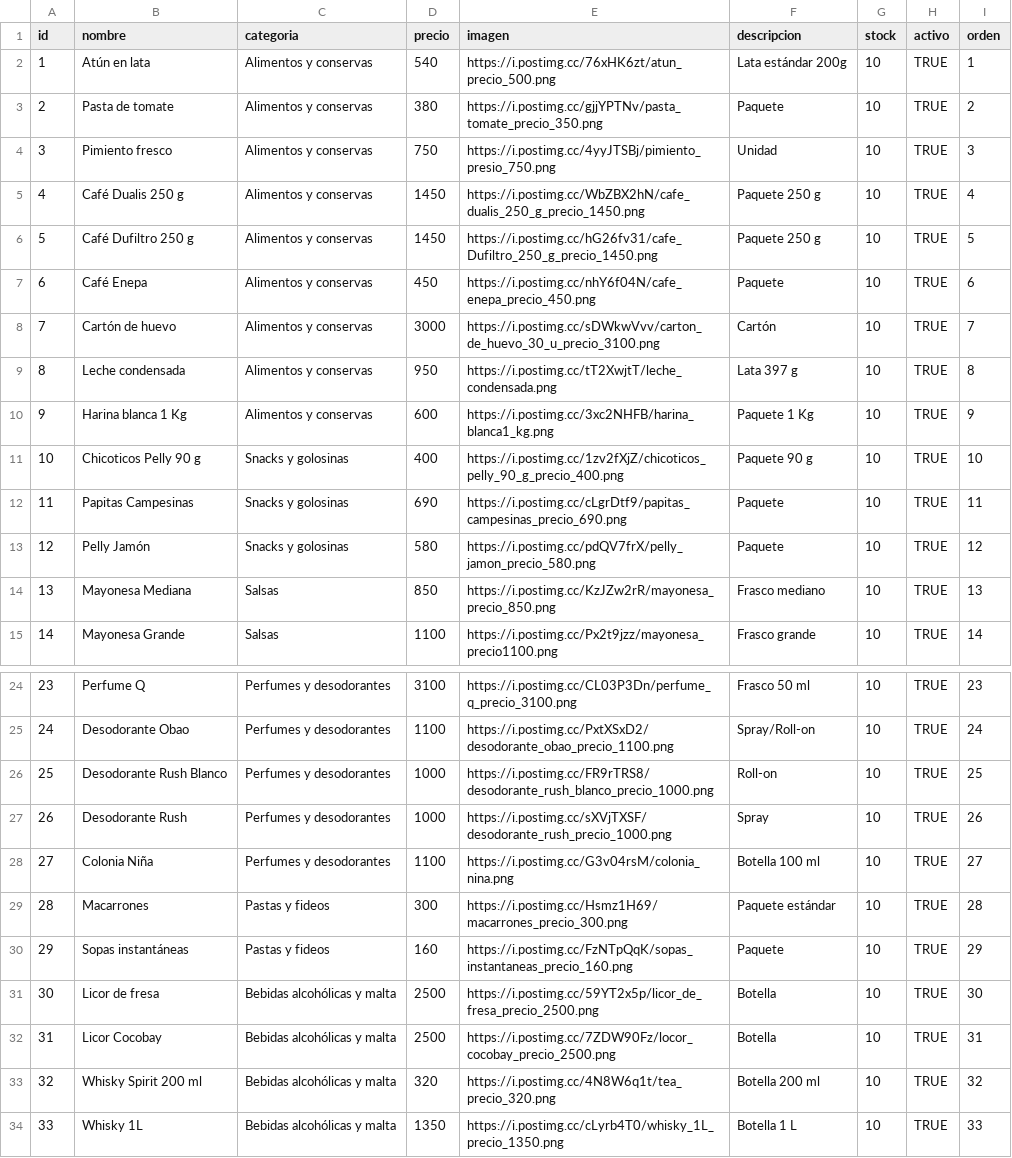
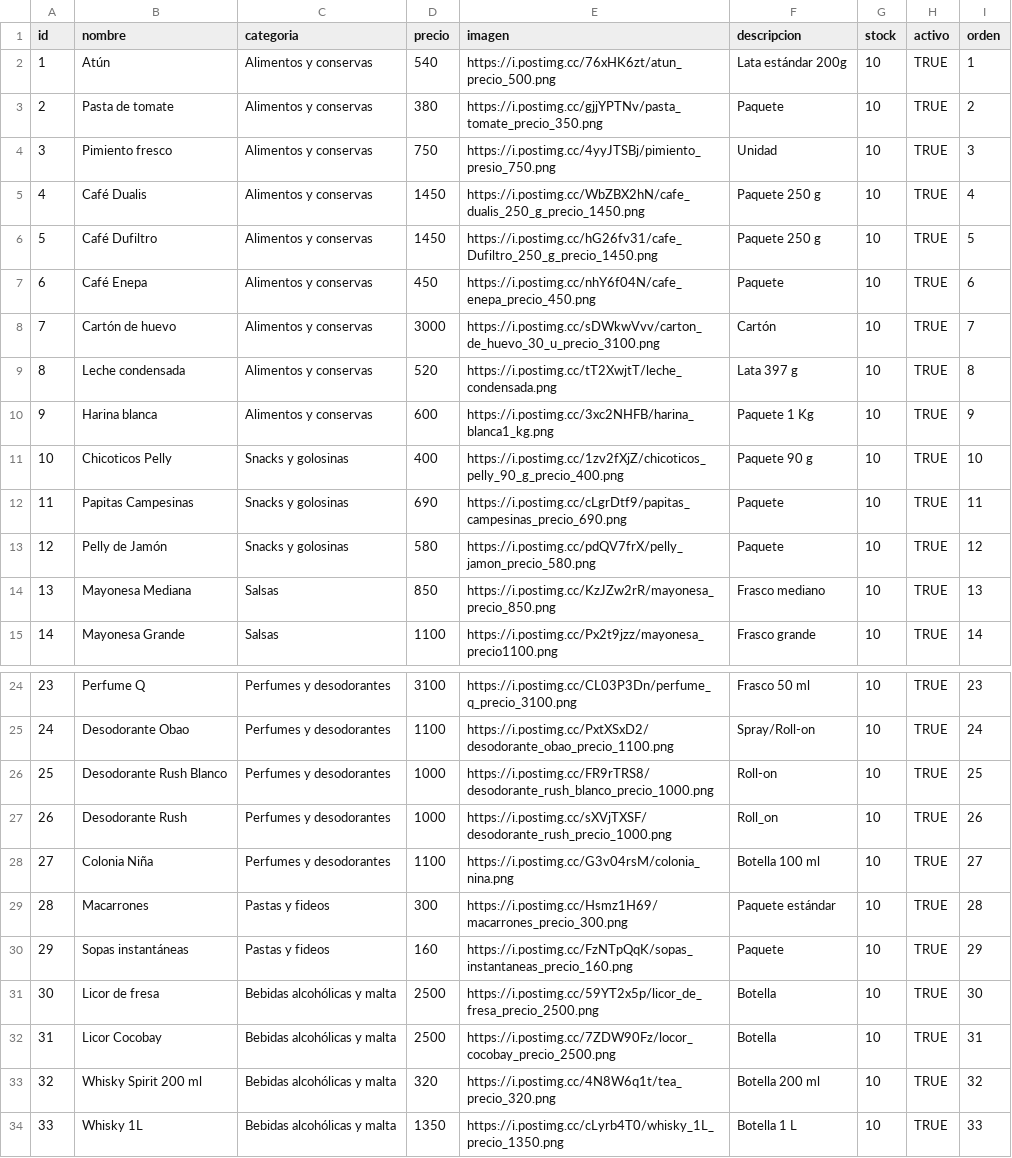
Before and after one commit to elresolvito/elresolvito.github.io, a CSV file: Productos.csv, drawn as a sheet; only a part is shown, gaps mark what is left out.

Commit message:
Actualizar Productos.csv

```diff
--- a/Productos.csv
+++ b/Productos.csv
@@ -1,14 +1,14 @@
 id,nombre,categoria,precio,imagen,descripcion,stock,activo,orden
-1,Atún en lata,Alimentos y conservas,540,https://i.postimg.cc/76xHK6zt/atun_precio_500.png,Lata estándar 200g,10,TRUE,1
+1,Atún ,Alimentos y conservas,540,https://i.postimg.cc/76xHK6zt/atun_precio_500.png,Lata estándar 200g,10,TRUE,1
 2,Pasta de tomate,Alimentos y conservas,380,https://i.postimg.cc/gjjYPTNv/pasta_tomate_precio_350.png,Paquete,10,TRUE,2
 3,Pimiento fresco,Alimentos y conservas,750,https://i.postimg.cc/4yyJTSBj/pimiento_presio_750.png,Unidad,10,TRUE,3
-4,Café Dualis 250 g,Alimentos y conservas,1450,https://i.postimg.cc/WbZBX2hN/cafe_dualis_250_g_precio_1450.png,Paquete 250 g,10,TRUE,4
-5,Café Dufiltro 250 g,Alimentos y conservas,1450,https://i.postimg.cc/hG26fv31/cafe_Dufiltro_250_g_precio_1450.png,Paquete 250 g,10,TRUE,5
+4,Café Dualis ,Alimentos y conservas,1450,https://i.postimg.cc/WbZBX2hN/cafe_dualis_250_g_precio_1450.png,Paquete 250 g,10,TRUE,4
+5,Café Dufiltro ,Alimentos y conservas,1450,https://i.postimg.cc/hG26fv31/cafe_Dufiltro_250_g_precio_1450.png,Paquete 250 g,10,TRUE,5
 6,Café Enepa,Alimentos y conservas,450,https://i.postimg.cc/nhY6f04N/cafe_enepa_precio_450.png,Paquete,10,TRUE,6
 7,Cartón de huevo,Alimentos y conservas,3000,https://i.postimg.cc/sDWkwVvv/carton_de_huevo_30_u_precio_3100.png,Cartón,10,TRUE,7
-8,Leche condensada,Alimentos y conservas,950,https://i.postimg.cc/tT2XwjtT/leche_condensada.png,Lata 397 g,10,TRUE,8
-9,Harina blanca 1 Kg,Alimentos y conservas,600,https://i.postimg.cc/3xc2NHFB/harina_blanca1_kg.png,Paquete 1 Kg,10,TRUE,9
-10,Chicoticos Pelly 90 g,Snacks y golosinas,400,https://i.postimg.cc/1zv2fXjZ/chicoticos_pelly_90_g_precio_400.png,Paquete 90 g,10,TRUE,10
+8,Leche condensada,Alimentos y conservas,520,https://i.postimg.cc/tT2XwjtT/leche_condensada.png,Lata 397 g,10,TRUE,8
+9,Harina blanca,Alimentos y conservas,600,https://i.postimg.cc/3xc2NHFB/harina_blanca1_kg.png,Paquete 1 Kg,10,TRUE,9
+10,Chicoticos Pelly ,Snacks y golosinas,400,https://i.postimg.cc/1zv2fXjZ/chicoticos_pelly_90_g_precio_400.png,Paquete 90 g,10,TRUE,10
 11,Papitas Campesinas,Snacks y golosinas,690,https://i.postimg.cc/cLgrDtf9/papitas_campesinas_precio_690.png,Paquete,10,TRUE,11
-12,Pelly Jamón,Snacks y golosinas,580,https://i.postimg.cc/pdQV7frX/pelly_jamon_precio_580.png,Paquete,10,TRUE,12
+12,Pelly de Jamón,Snacks y golosinas,580,https://i.postimg.cc/pdQV7frX/pelly_jamon_precio_580.png,Paquete,10,TRUE,12
 13,Mayonesa Mediana,Salsas,850,https://i.postimg.cc/KzJZw2rR/mayonesa_precio_850.png,Frasco mediano,10,TRUE,13
@@ -26,3 +26,3 @@ id,nombre,categoria,precio,imagen,descripcion,stock,activo,orden
 25,Desodorante Rush Blanco,Perfumes y desodorantes,1000,https://i.postimg.cc/FR9rTRS8/desodorante_rush_blanco_precio_1000.png,Roll-on,10,TRUE,25
-26,Desodorante Rush,Perfumes y desodorantes,1000,https://i.postimg.cc/sXVjTXSF/desodorante_rush_precio_1000.png,Spray,10,TRUE,26
+26,Desodorante Rush,Perfumes y desodorantes,1000,https://i.postimg.cc/sXVjTXSF/desodorante_rush_precio_1000.png,Roll_on,10,TRUE,26
 27,Colonia Niña,Perfumes y desodorantes,1100,https://i.postimg.cc/G3v04rsM/colonia_nina.png,Botella 100 ml,10,TRUE,27
```
